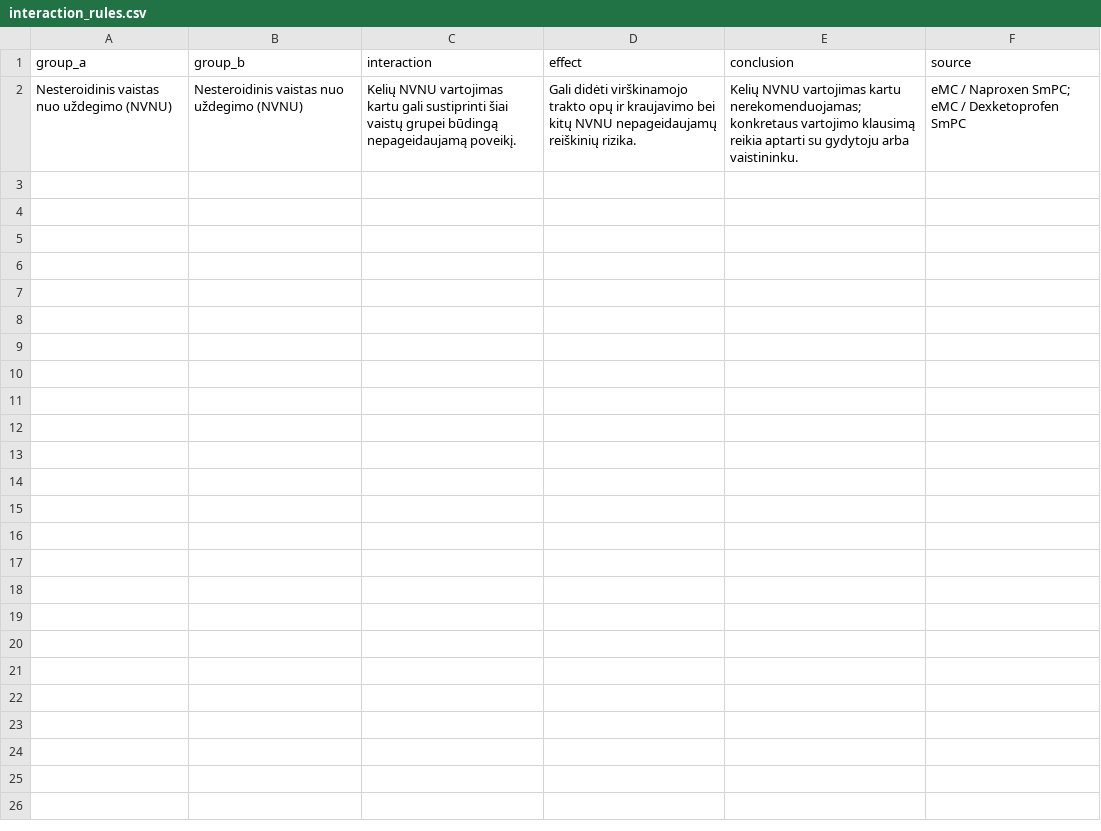
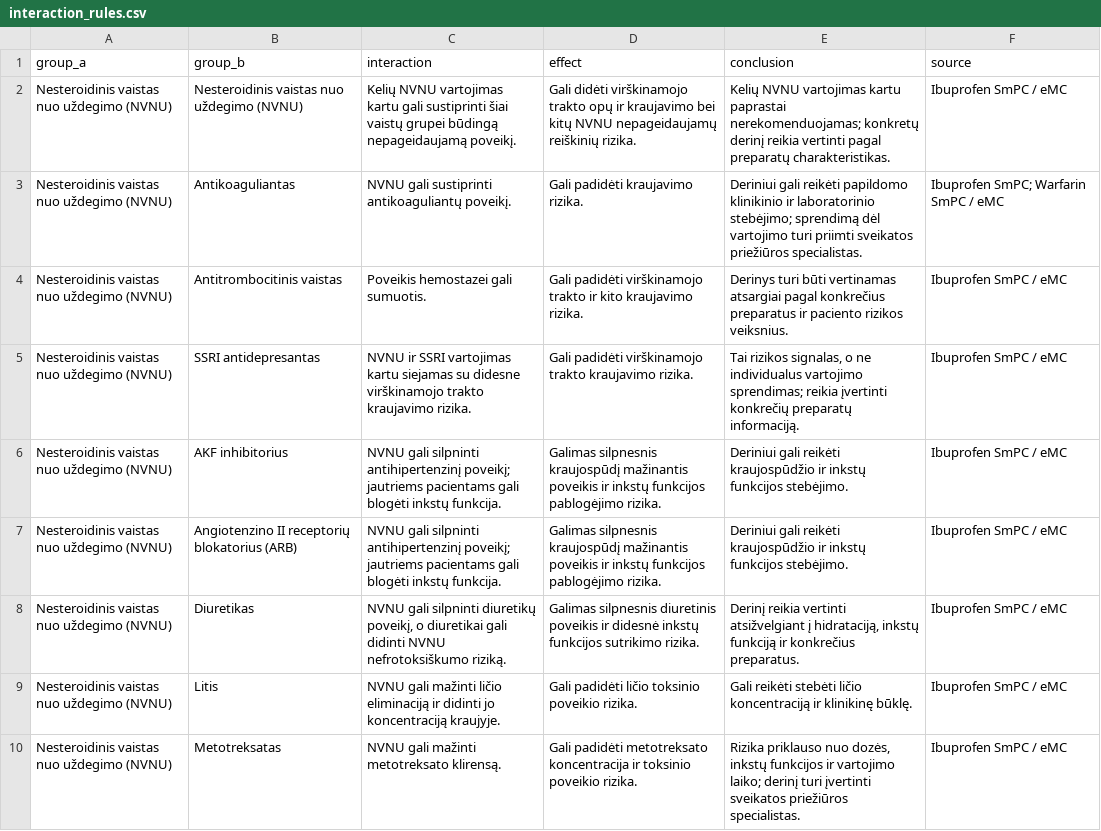
Before and after one commit to AME123AI/ai-vaistu-atpazinimas, a CSV file: interaction_rules.csv, drawn as a sheet; only a part is shown; the diff covers the shown part only.

Commit message:
Update interaction_rules.csv

```diff
--- a/interaction_rules.csv
+++ b/interaction_rules.csv
@@ -1,2 +1,10 @@
 group_a,group_b,interaction,effect,conclusion,source
-Nesteroidinis vaistas nuo uždegimo (NVNU),Nesteroidinis vaistas nuo uždegimo (NVNU),"Kelių NVNU vartojimas kartu gali sustiprinti šiai vaistų grupei būdingą nepageidaujamą poveikį.","Gali didėti virškinamojo trakto opų ir kraujavimo bei kitų NVNU nepageidaujamų reiškinių rizika.","Kelių NVNU vartojimas kartu nerekomenduojamas; konkretaus vartojimo klausimą reikia aptarti su gydytoju arba vaistininku.","eMC / Naproxen SmPC; eMC / Dexketoprofen SmPC"
+"Nesteroidinis vaistas nuo uždegimo (NVNU)","Nesteroidinis vaistas nuo uždegimo (NVNU)","Kelių NVNU vartojimas kartu gali sustiprinti šiai vaistų grupei būdingą nepageidaujamą poveikį.","Gali didėti virškinamojo trakto opų ir kraujavimo bei kitų NVNU nepageidaujamų reiškinių rizika.","Kelių NVNU vartojimas kartu paprastai nerekomenduojamas; konkretų derinį reikia vertinti pagal preparatų charakteristikas.","Ibuprofen SmPC / eMC"
+"Nesteroidinis vaistas nuo uždegimo (NVNU)","Antikoaguliantas","NVNU gali sustiprinti antikoaguliantų poveikį.","Gali padidėti kraujavimo rizika.","Deriniui gali reikėti papildomo klinikinio ir laboratorinio stebėjimo; sprendimą dėl vartojimo turi priimti sveikatos priežiūros specialistas.","Ibuprofen SmPC; Warfarin SmPC / eMC"
+"Nesteroidinis vaistas nuo uždegimo (NVNU)","Antitrombocitinis vaistas","Poveikis hemostazei gali sumuotis.","Gali padidėti virškinamojo trakto ir kito kraujavimo rizika.","Derinys turi būti vertinamas atsargiai pagal konkrečius preparatus ir paciento rizikos veiksnius.","Ibuprofen SmPC / eMC"
+"Nesteroidinis vaistas nuo uždegimo (NVNU)","SSRI antidepresantas","NVNU ir SSRI vartojimas kartu siejamas su didesne virškinamojo trakto kraujavimo rizika.","Gali padidėti virškinamojo trakto kraujavimo rizika.","Tai rizikos signalas, o ne individualus vartojimo sprendimas; reikia įvertinti konkrečių preparatų informaciją.","Ibuprofen SmPC / eMC"
+"Nesteroidinis vaistas nuo uždegimo (NVNU)","AKF inhibitorius","NVNU gali silpninti antihipertenzinį poveikį; jautriems pacientams gali blogėti inkstų funkcija.","Galimas silpnesnis kraujospūdį mažinantis poveikis ir inkstų funkcijos pablogėjimo rizika.","Deriniui gali reikėti kraujospūdžio ir inkstų funkcijos stebėjimo.","Ibuprofen SmPC / eMC"
+"Nesteroidinis vaistas nuo uždegimo (NVNU)","Angiotenzino II receptorių blokatorius (ARB)","NVNU gali silpninti antihipertenzinį poveikį; jautriems pacientams gali blogėti inkstų funkcija.","Galimas silpnesnis kraujospūdį mažinantis poveikis ir inkstų funkcijos pablogėjimo rizika.","Deriniui gali reikėti kraujospūdžio ir inkstų funkcijos stebėjimo.","Ibuprofen SmPC / eMC"
+"Nesteroidinis vaistas nuo uždegimo (NVNU)","Diuretikas","NVNU gali silpninti diuretikų poveikį, o diuretikai gali didinti NVNU nefrotoksiškumo riziką.","Galimas silpnesnis diuretinis poveikis ir didesnė inkstų funkcijos sutrikimo rizika.","Derinį reikia vertinti atsižvelgiant į hidrataciją, inkstų funkciją ir konkrečius preparatus.","Ibuprofen SmPC / eMC"
+"Nesteroidinis vaistas nuo uždegimo (NVNU)","Litis","NVNU gali mažinti ličio eliminaciją ir didinti jo koncentraciją kraujyje.","Gali padidėti ličio toksinio poveikio rizika.","Gali reikėti stebėti ličio koncentraciją ir klinikinę būklę.","Ibuprofen SmPC / eMC"
+"Nesteroidinis vaistas nuo uždegimo (NVNU)","Metotreksatas","NVNU gali mažinti metotreksato klirensą.","Gali padidėti metotreksato koncentracija ir toksinio poveikio rizika.","Rizika priklauso nuo dozės, inkstų funkcijos ir vartojimo laiko; derinį turi įvertinti sveikatos priežiūros specialistas.","Ibuprofen SmPC / eMC"
```
Also changed, not shown: 8 added rows elsewhere in this file.
